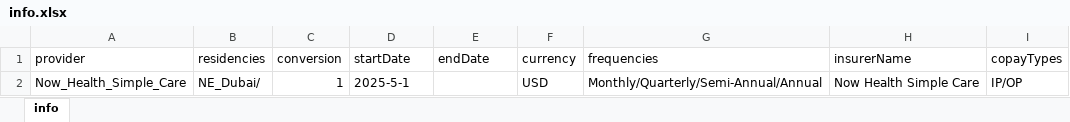
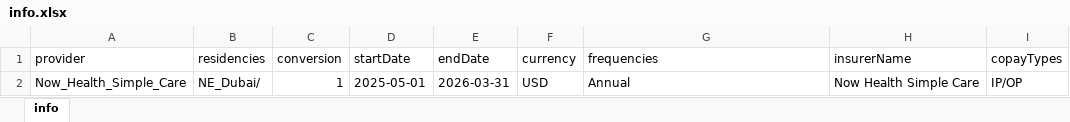
Before and after one commit to narinder123/saleslab_excel_parcel, an Excel workbook: Inputs/Now_Health_SimpleCare_ROW/info.xlsx, sheet info, drawn as a sheet; values as stored, in another font and other column widths than the file's, no borders; the diff names each change by its address in the sheet, - before the commit and + after, or states it on an @@ line.

Commit message:
now_health_simple_row

```diff
--- a/Inputs/Now_Health_SimpleCare_ROW/info.xlsx (sheet info)
+++ b/Inputs/Now_Health_SimpleCare_ROW/info.xlsx (sheet info)
-D2 (startDate): 2025-5-1
+D2 (startDate): 2025-05-01
-E2 (endDate): (empty)
+E2 (endDate): 2026-03-31
-G2 (frequencies): Monthly/Quarterly/Semi-Annual/Annual
+G2 (frequencies): Annual
```
Also changed, not shown: 12 other files.
